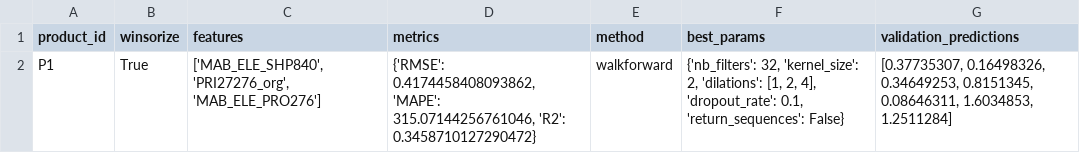
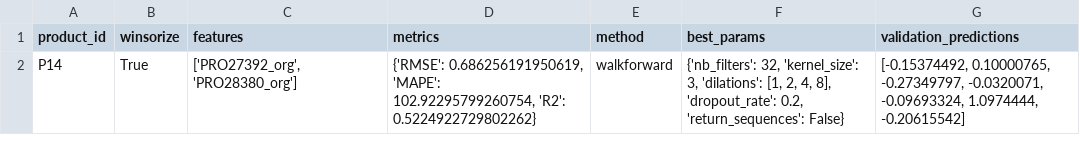
Before and after one commit to BeatrizAzevedoMonteiro/BCwDS_Case-2_SIEMENS_MonthlySalesForecast, a CSV file: tcn_best_configs_details.csv, drawn as a sheet.

```diff
--- a/tcn_best_configs_details.csv
+++ b/tcn_best_configs_details.csv
@@ -1,2 +1,2 @@
 product_id,winsorize,features,metrics,method,best_params,validation_predictions
-P1,True,"['MAB_ELE_SHP840', 'PRI27276_org', 'MAB_ELE_PRO276']","{'RMSE': 0.4174458408093862, 'MAPE': 315.07144256761046, 'R2': 0.3458710127290472}",walkforward,"{'nb_filters': 32, 'kernel_size': 2, 'dilations': [1, 2, 4], 'dropout_rate': 0.1, 'return_sequences': False}","[0.37735307, 0.16498326, 0.34649253, 0.8151345, 0.08646311, 1.6034853, 1.2511284]"
+P14,True,"['PRO27392_org', 'PRO28380_org']","{'RMSE': 0.686256191950619, 'MAPE': 102.92295799260754, 'R2': 0.5224922729802262}",walkforward,"{'nb_filters': 32, 'kernel_size': 3, 'dilations': [1, 2, 4, 8], 'dropout_rate': 0.2, 'return_sequences': False}","[-0.15374492, 0.10000765, -0.27349797, -0.0320071, -0.09693324, 1.0974444, -0.20615542]"
```
Also changed, not shown: 2 other files.
